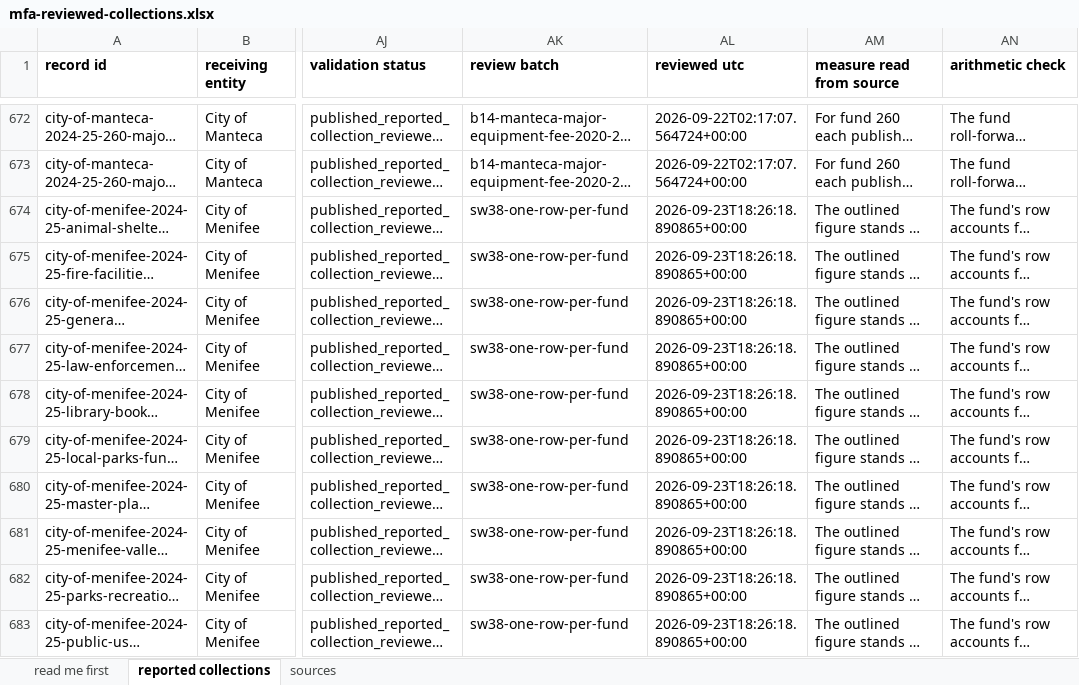
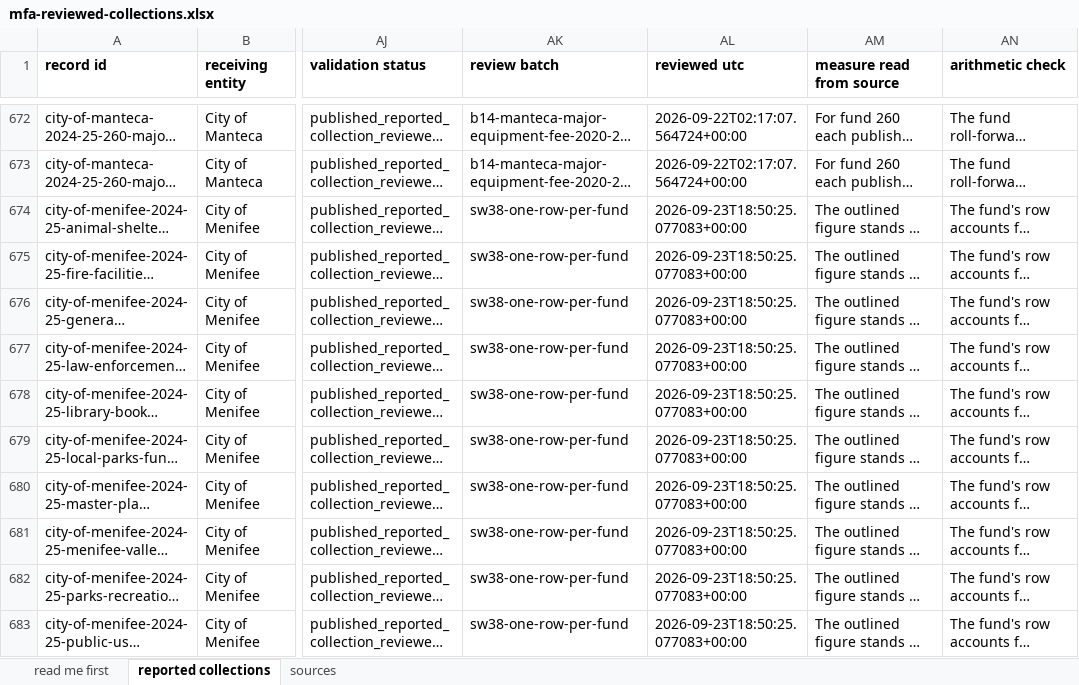
Before and after one commit to aimesy/mfa-data, an Excel workbook: data/mfa-reviewed-collections.xlsx, sheet reported collections, drawn as a sheet; only a part is shown, gaps mark what is left out; long unchanged cells end in …; values as stored, in another font and other column widths than the file's, no borders; the diff covers the shown part only; the diff names each change by its address in the sheet, - before the commit and + after, or states it on an @@ line.

```diff
--- a/data/mfa-reviewed-collections.xlsx (sheet reported collections)
+++ b/data/mfa-reviewed-collections.xlsx (sheet reported collections)
-AL674:AL683 (reviewed utc): 2026-09-23T18:26:18.890865+00:00
+AL674:AL683 (reviewed utc): 2026-09-23T18:50:25.077083+00:00
```
Also changed, not shown: 2 added rows and 107 edited cells elsewhere in this sheet, sheet sources, sheet read me first, 15 other files.
